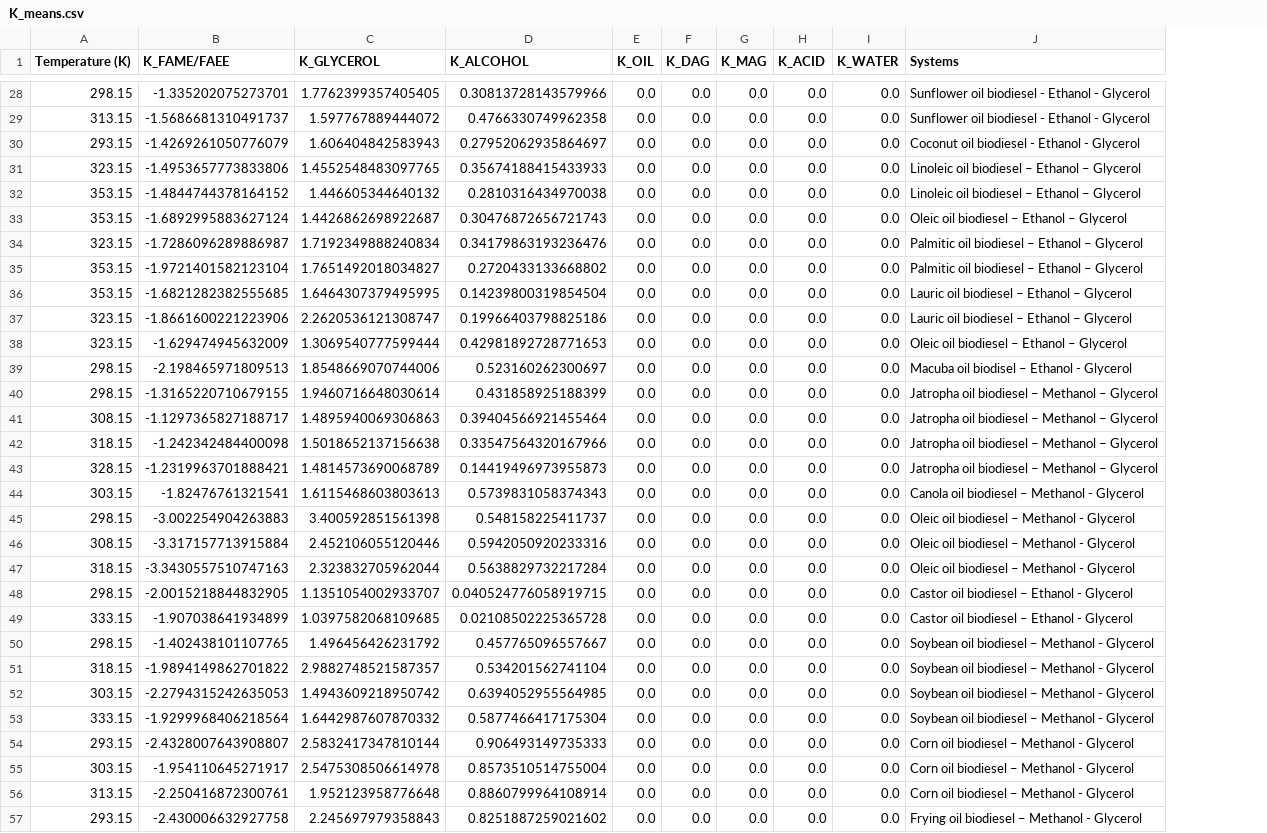
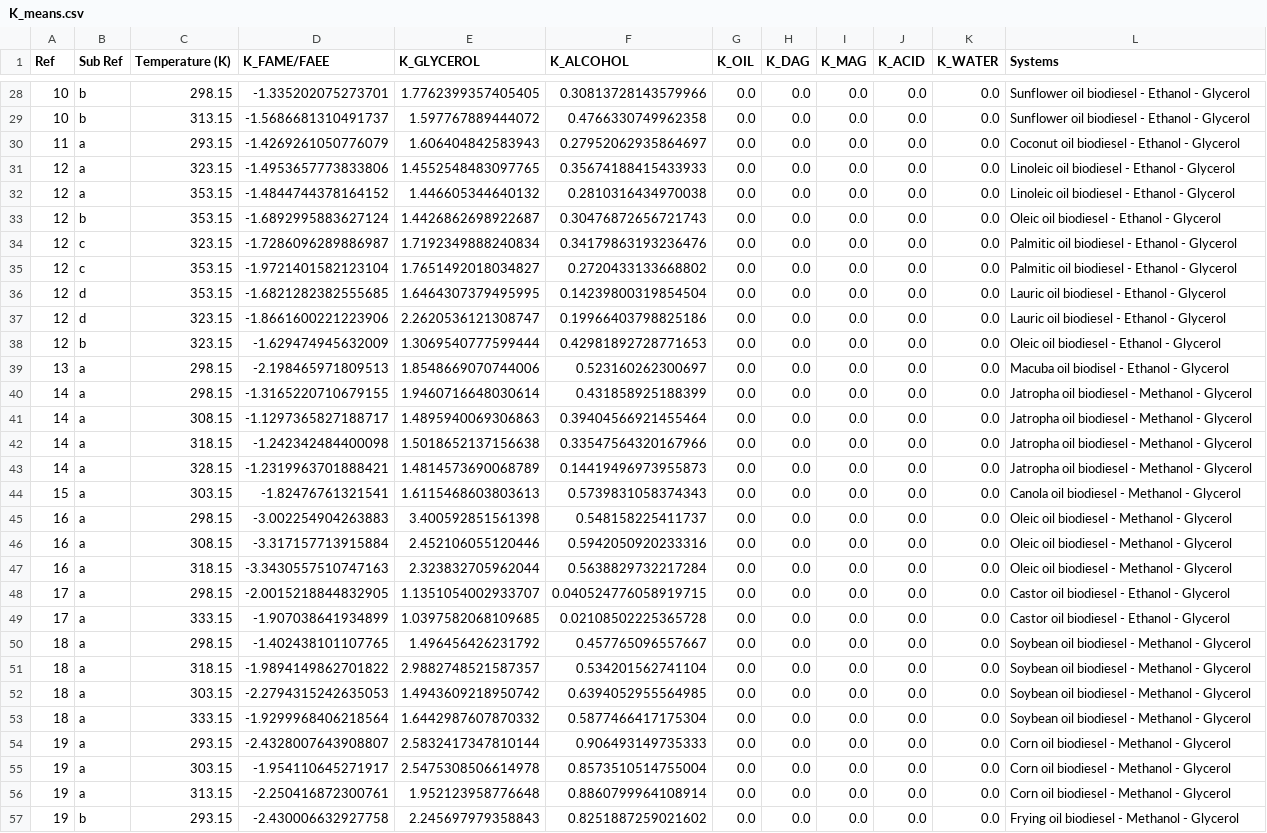
Before and after one commit to Juandhb99/ThermOleo, a CSV file: ExperimentalData/K_means.csv, drawn as a sheet; only a part is shown, gaps mark what is left out; addresses are those after the commit; the diff covers the shown part only; the diff names each change by its address in the sheet, - before the commit and + after, or states it on an @@ line.

```diff
--- a/ExperimentalData/K_means.csv
+++ b/ExperimentalData/K_means.csv
+column A (Ref), rows 28-57: 10 | 10 | 11 | 12 | 12 | 12 | 12 | 12 | 12 | 12 | 12 | 13 | 14 | 14 | 14 | 14 | 15 | 16 | 16 | 16 | 17 | 17 | 18 | 18 | 18 | 18 | 19 | 19 | 19 | 19
+column B (Sub Ref), rows 28-57: b | b | a | a | a | b | c | c | d | d | b | a | a | a | a | a | a | a | a | a | a | a | a | a | a | a | a | a | a | b
-L31:L32 (Systems): Linoleic oil biodiesel – Ethanol – Glycerol
+L31:L32 (Systems): Linoleic oil biodiesel - Ethanol - Glycerol
-L33 (Systems): Oleic oil biodiesel – Ethanol – Glycerol
+L33 (Systems): Oleic oil biodiesel - Ethanol - Glycerol
-L34:L35 (Systems): Palmitic oil biodiesel – Ethanol – Glycerol
+L34:L35 (Systems): Palmitic oil biodiesel - Ethanol - Glycerol
-L36:L37 (Systems): Lauric oil biodiesel – Ethanol – Glycerol
+L36:L37 (Systems): Lauric oil biodiesel - Ethanol - Glycerol
-L38 (Systems): Oleic oil biodiesel – Ethanol – Glycerol
+L38 (Systems): Oleic oil biodiesel - Ethanol - Glycerol
-L39 (Systems): Macuba oil biodisel – Ethanol - Glycerol
+L39 (Systems): Macuba oil biodisel - Ethanol - Glycerol
-L40:L43 (Systems): Jatropha oil biodiesel – Methanol – Glycerol
+L40:L43 (Systems): Jatropha oil biodiesel - Methanol - Glycerol
-L44 (Systems): Canola oil biodiesel – Methanol - Glycerol
+L44 (Systems): Canola oil biodiesel - Methanol - Glycerol
-L45:L47 (Systems): Oleic oil biodiesel – Methanol - Glycerol
+L45:L47 (Systems): Oleic oil biodiesel - Methanol - Glycerol
-L48:L49 (Systems): Castor oil biodiesel – Ethanol - Glycerol
+L48:L49 (Systems): Castor oil biodiesel - Ethanol - Glycerol
-L50:L53 (Systems): Soybean oil biodiesel – Methanol - Glycerol
+L50:L53 (Systems): Soybean oil biodiesel - Methanol - Glycerol
-L54:L56 (Systems): Corn oil biodiesel – Methanol - Glycerol
+L54:L56 (Systems): Corn oil biodiesel - Methanol - Glycerol
-L57 (Systems): Frying oil biodiesel – Methanol - Glycerol
+L57 (Systems): Frying oil biodiesel - Methanol - Glycerol
```
Also changed, not shown: 94 edited cells elsewhere in this file, ExperimentalData/K_std.csv, 3 other files.
